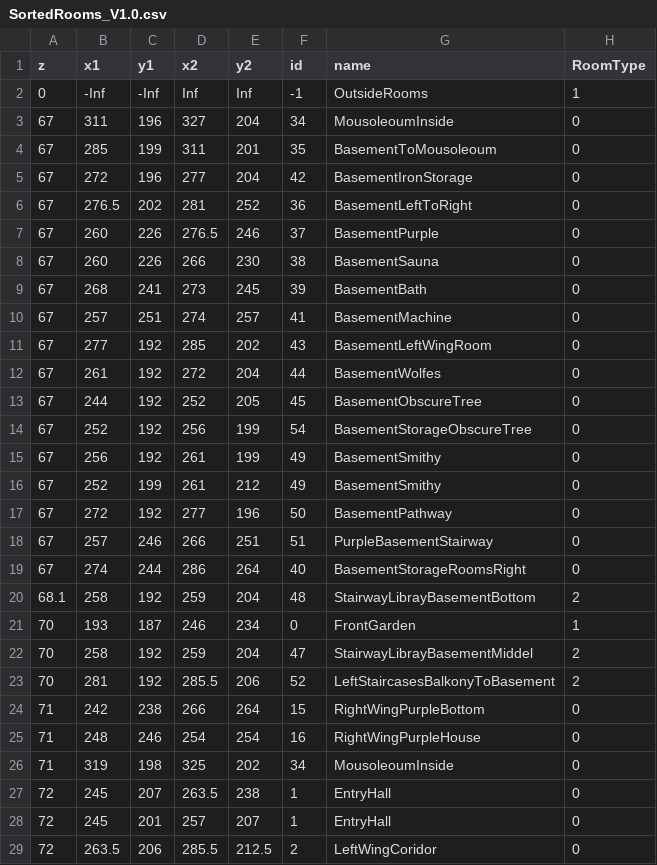
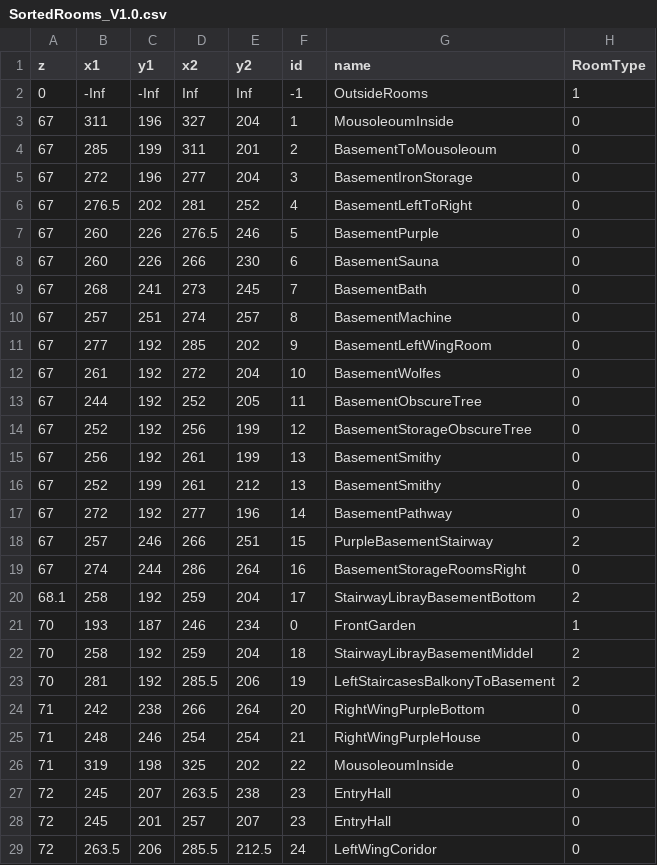
Before and after one commit to AJwgnr/DataScienceInR, a CSV file: res/SortedRooms_V1.0.csv, drawn as a sheet; only a part is shown; the diff covers the shown part only.

Commit message:
updating room ids

```diff
--- a/res/SortedRooms_V1.0.csv
+++ b/res/SortedRooms_V1.0.csv
@@ -2,28 +2,28 @@ z,x1,y1,x2,y2,id,name,RoomType
 0,-Inf,-Inf,Inf,Inf,-1,OutsideRooms,1
-67,311,196,327,204,34,MousoleoumInside,0
-67,285,199,311,201,35,BasementToMousoleoum,0
-67,272,196,277,204,42,BasementIronStorage,0
-67,276.5,202,281,252,36,BasementLeftToRight,0
-67,260,226,276.5,246,37,BasementPurple,0
-67,260,226,266,230,38,BasementSauna,0
-67,268,241,273,245,39,BasementBath,0
-67,257,251,274,257,41,BasementMachine,0
-67,277,192,285,202,43,BasementLeftWingRoom,0
-67,261,192,272,204,44,BasementWolfes,0
-67,244,192,252,205,45,BasementObscureTree,0
-67,252,192,256,199,54,BasementStorageObscureTree,0
-67,256,192,261,199,49,BasementSmithy,0
-67,252,199,261,212,49,BasementSmithy,0
-67,272,192,277,196,50,BasementPathway,0
-67,257,246,266,251,51,PurpleBasementStairway,0
-67,274,244,286,264,40,BasementStorageRoomsRight,0
-68.1,258,192,259,204,48,StairwayLibrayBasementBottom,2
+67,311,196,327,204,1,MousoleoumInside,0
+67,285,199,311,201,2,BasementToMousoleoum,0
+67,272,196,277,204,3,BasementIronStorage,0
+67,276.5,202,281,252,4,BasementLeftToRight,0
+67,260,226,276.5,246,5,BasementPurple,0
+67,260,226,266,230,6,BasementSauna,0
+67,268,241,273,245,7,BasementBath,0
+67,257,251,274,257,8,BasementMachine,0
+67,277,192,285,202,9,BasementLeftWingRoom,0
+67,261,192,272,204,10,BasementWolfes,0
+67,244,192,252,205,11,BasementObscureTree,0
+67,252,192,256,199,12,BasementStorageObscureTree,0
+67,256,192,261,199,13,BasementSmithy,0
+67,252,199,261,212,13,BasementSmithy,0
+67,272,192,277,196,14,BasementPathway,0
+67,257,246,266,251,15,PurpleBasementStairway,2
+67,274,244,286,264,16,BasementStorageRoomsRight,0
+68.1,258,192,259,204,17,StairwayLibrayBasementBottom,2
 70,193,187,246,234,0,FrontGarden,1
-70,258,192,259,204,47,StairwayLibrayBasementMiddel,2
-70,281,192,285.5,206,52,LeftStaircasesBalkonyToBasement,2
-71,242,238,266,264,15,RightWingPurpleBottom,0
-71,248,246,254,254,16,RightWingPurpleHouse,0
-71,319,198,325,202,34,MousoleoumInside,0
-72,245,207,263.5,238,1,EntryHall,0
-72,245,201,257,207,1,EntryHall,0
-72,263.5,206,285.5,212.5,2,LeftWingCoridor,0
+70,258,192,259,204,18,StairwayLibrayBasementMiddel,2
+70,281,192,285.5,206,19,LeftStaircasesBalkonyToBasement,2
+71,242,238,266,264,20,RightWingPurpleBottom,0
+71,248,246,254,254,21,RightWingPurpleHouse,0
+71,319,198,325,202,22,MousoleoumInside,0
+72,245,207,263.5,238,23,EntryHall,0
+72,245,201,257,207,23,EntryHall,0
+72,263.5,206,285.5,212.5,24,LeftWingCoridor,0
```
Also changed, not shown: 34 edited cells elsewhere in this file, 1 other file.
